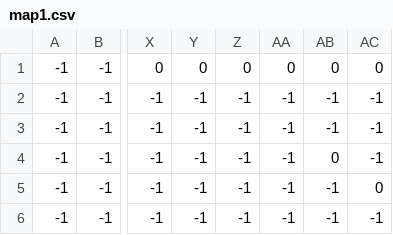
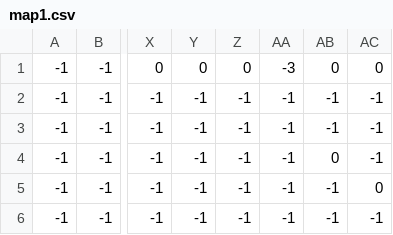
Before and after one commit to Hidd3n-47/Shadow, a CSV file: Shadow/Assets/Levels/map1.csv, drawn as a sheet; only a part is shown, gaps mark what is left out; the diff names each change by its address in the sheet, - before the commit and + after, or states it on an @@ line.

```diff
--- a/Shadow/Assets/Levels/map1.csv
+++ b/Shadow/Assets/Levels/map1.csv
-AA1: 0
+AA1: -3
```
Also changed, not shown: Shadow/Assets/Levels/map1_Environment.csv, Shadow/Assets/Levels/map1_Texture.csv, 52 other files.
